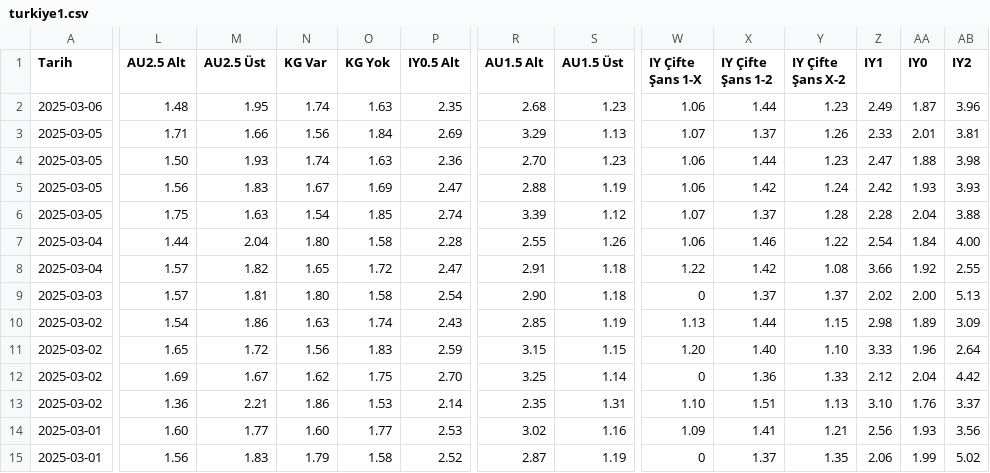
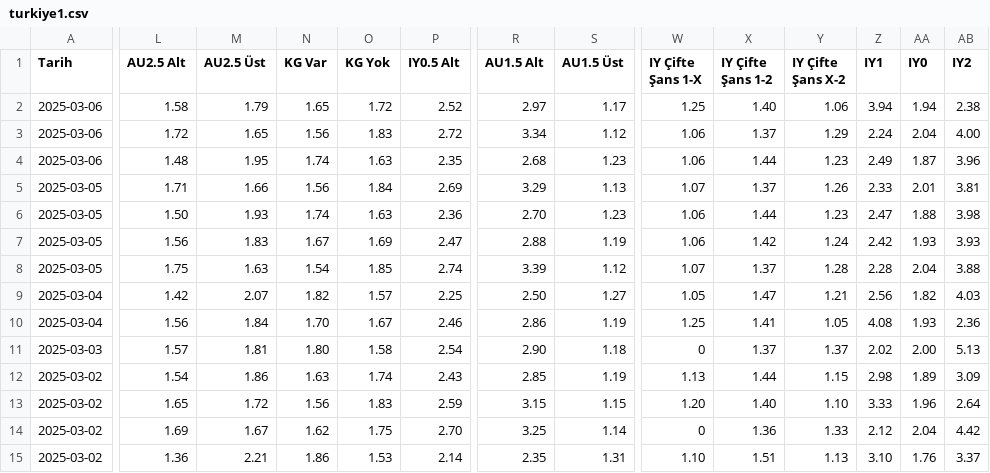
Before and after one commit to analysematchodds/match_odds_csv, a CSV file: turkiye1.csv, drawn as a sheet; only a part is shown, gaps mark what is left out; the shorter side is filled out with more unchanged rows; addresses are those after the commit; rows hold the shown columns only; the diff covers the shown part only; the diff names each change by its address in the sheet, - before the commit and + after, or states it on an @@ line.

Commit message:
Update matchodds.csv

```diff
--- a/turkiye1.csv
+++ b/turkiye1.csv
+row 2: 2025-03-06 | 1.58 | 1.79 | 1.65 | 1.72 | 2.52 | 2.97 | 1.17 | 1.25 | 1.40 | 1.06 | 3.94 | 1.94 | 2.38
+row 3: 2025-03-06 | 1.72 | 1.65 | 1.56 | 1.83 | 2.72 | 3.34 | 1.12 | 1.06 | 1.37 | 1.29 | 2.24 | 2.04 | 4.00
-L9 (AU2.5 Alt): 1.44
+L9 (AU2.5 Alt): 1.42
-M9 (AU2.5 Üst): 2.04
+M9 (AU2.5 Üst): 2.07
-N9 (KG Var): 1.80
+N9 (KG Var): 1.82
-O9 (KG Yok): 1.58
+O9 (KG Yok): 1.57
-P9 (IY0.5 Alt): 2.28
+P9 (IY0.5 Alt): 2.25
-R9 (AU1.5 Alt): 2.55
+R9 (AU1.5 Alt): 2.50
-S9 (AU1.5 Üst): 1.26
+S9 (AU1.5 Üst): 1.27
-W9 (IY Çifte Şans 1-X): 1.06
+W9 (IY Çifte Şans 1-X): 1.05
-X9 (IY Çifte Şans 1-2): 1.46
+X9 (IY Çifte Şans 1-2): 1.47
-Y9 (IY Çifte Şans X-2): 1.22
+Y9 (IY Çifte Şans X-2): 1.21
-Z9 (IY1): 2.54
+Z9 (IY1): 2.56
-AA9 (IY0): 1.84
+AA9 (IY0): 1.82
-AB9 (IY2): 4.00
+AB9 (IY2): 4.03
-L10 (AU2.5 Alt): 1.57
+L10 (AU2.5 Alt): 1.56
-M10 (AU2.5 Üst): 1.82
+M10 (AU2.5 Üst): 1.84
-N10 (KG Var): 1.65
+N10 (KG Var): 1.70
-O10 (KG Yok): 1.72
+O10 (KG Yok): 1.67
-P10 (IY0.5 Alt): 2.47
+P10 (IY0.5 Alt): 2.46
-R10 (AU1.5 Alt): 2.91
+R10 (AU1.5 Alt): 2.86
-S10 (AU1.5 Üst): 1.18
+S10 (AU1.5 Üst): 1.19
-W10 (IY Çifte Şans 1-X): 1.22
+W10 (IY Çifte Şans 1-X): 1.25
-X10 (IY Çifte Şans 1-2): 1.42
+X10 (IY Çifte Şans 1-2): 1.41
-Y10 (IY Çifte Şans X-2): 1.08
+Y10 (IY Çifte Şans X-2): 1.05
-Z10 (IY1): 3.66
+Z10 (IY1): 4.08
-AA10 (IY0): 1.92
+AA10 (IY0): 1.93
-AB10 (IY2): 2.55
+AB10 (IY2): 2.36
```
Also changed, not shown: 26 edited cells elsewhere in this file.
